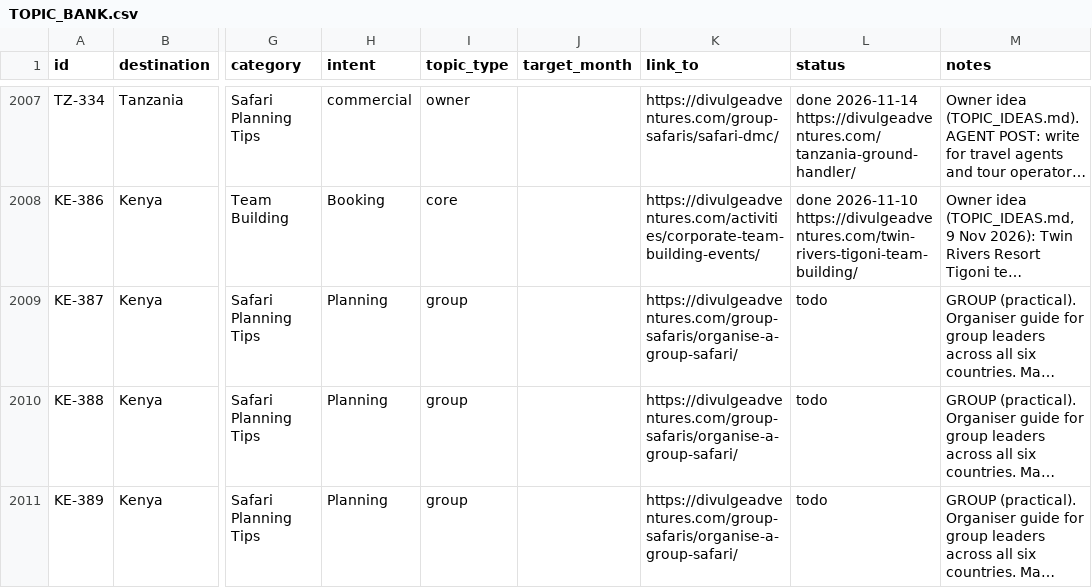
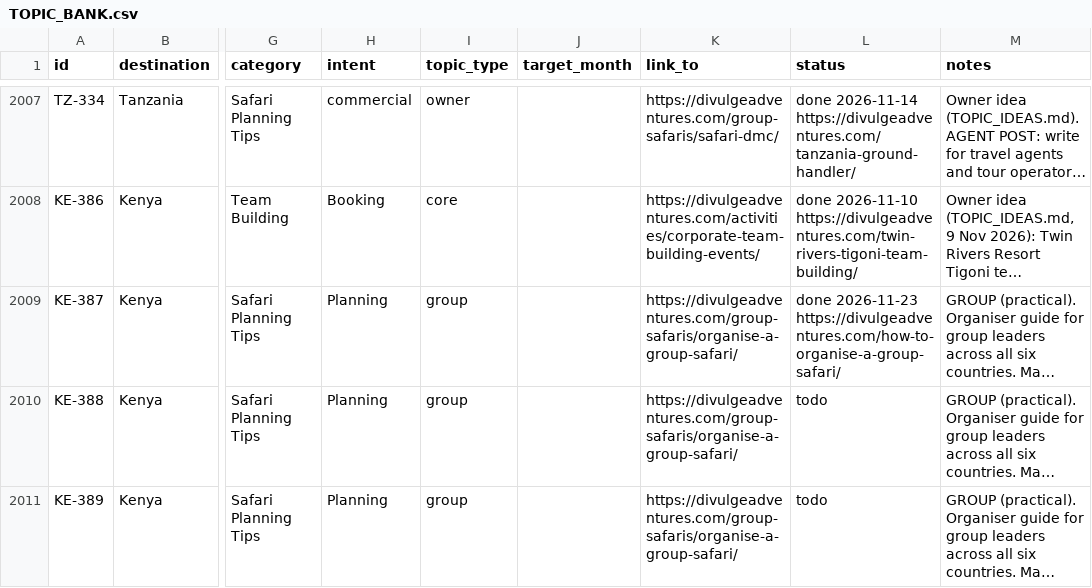
Before and after one commit to divulgeadventures/divulge-blog, a CSV file: TOPIC_BANK.csv, drawn as a sheet; only a part is shown, gaps mark what is left out; long unchanged cells end in …; the diff names each change by its address in the sheet, - before the commit and + after, or states it on an @@ line.

```diff
--- a/TOPIC_BANK.csv
+++ b/TOPIC_BANK.csv
-L2009 (status): todo
+L2009 (status): done 2026-11-23 https://divulgeadventures.com/how-to-organise-a-group-safari/
```
Also changed, not shown: 5 other files.
